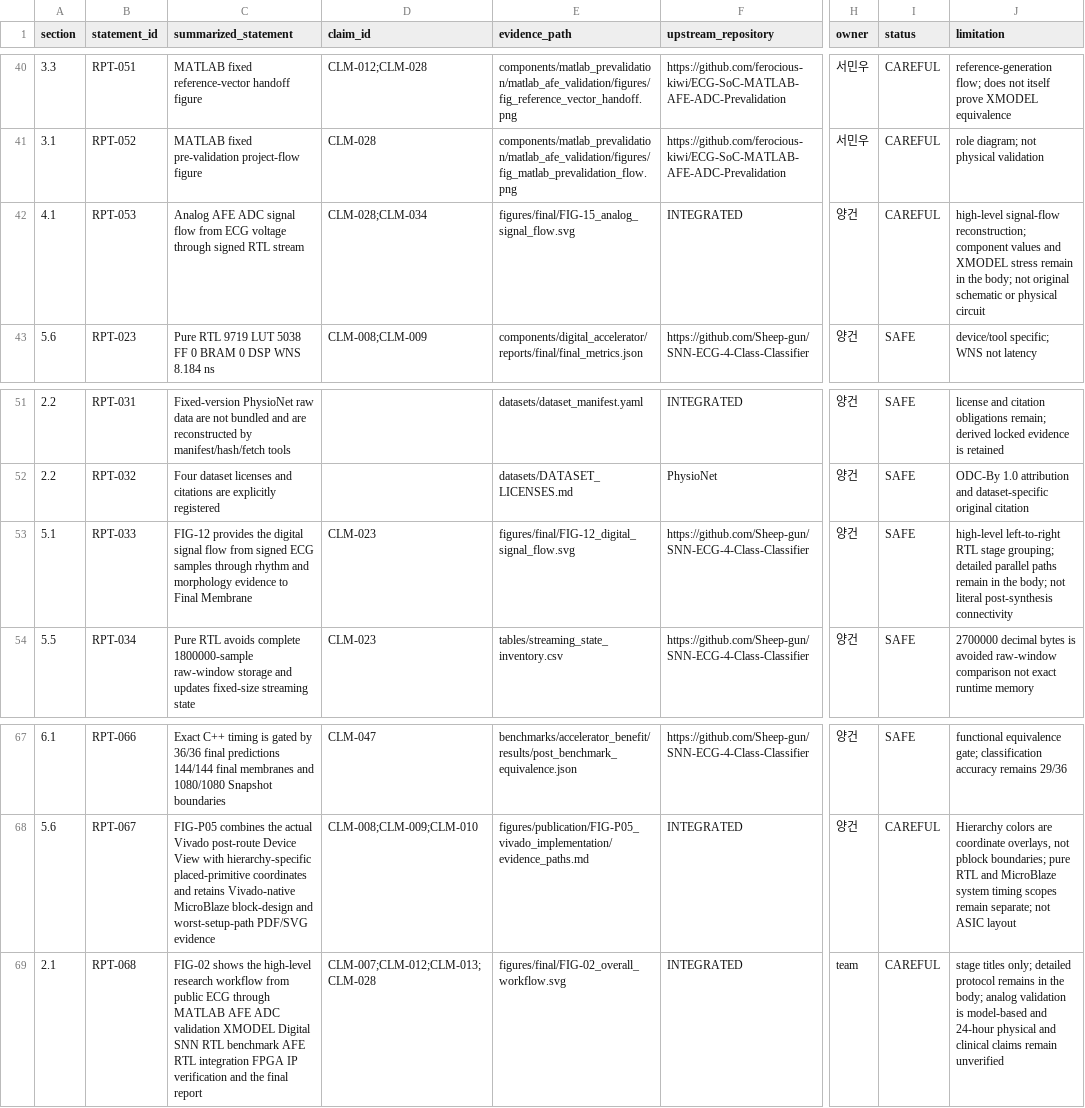
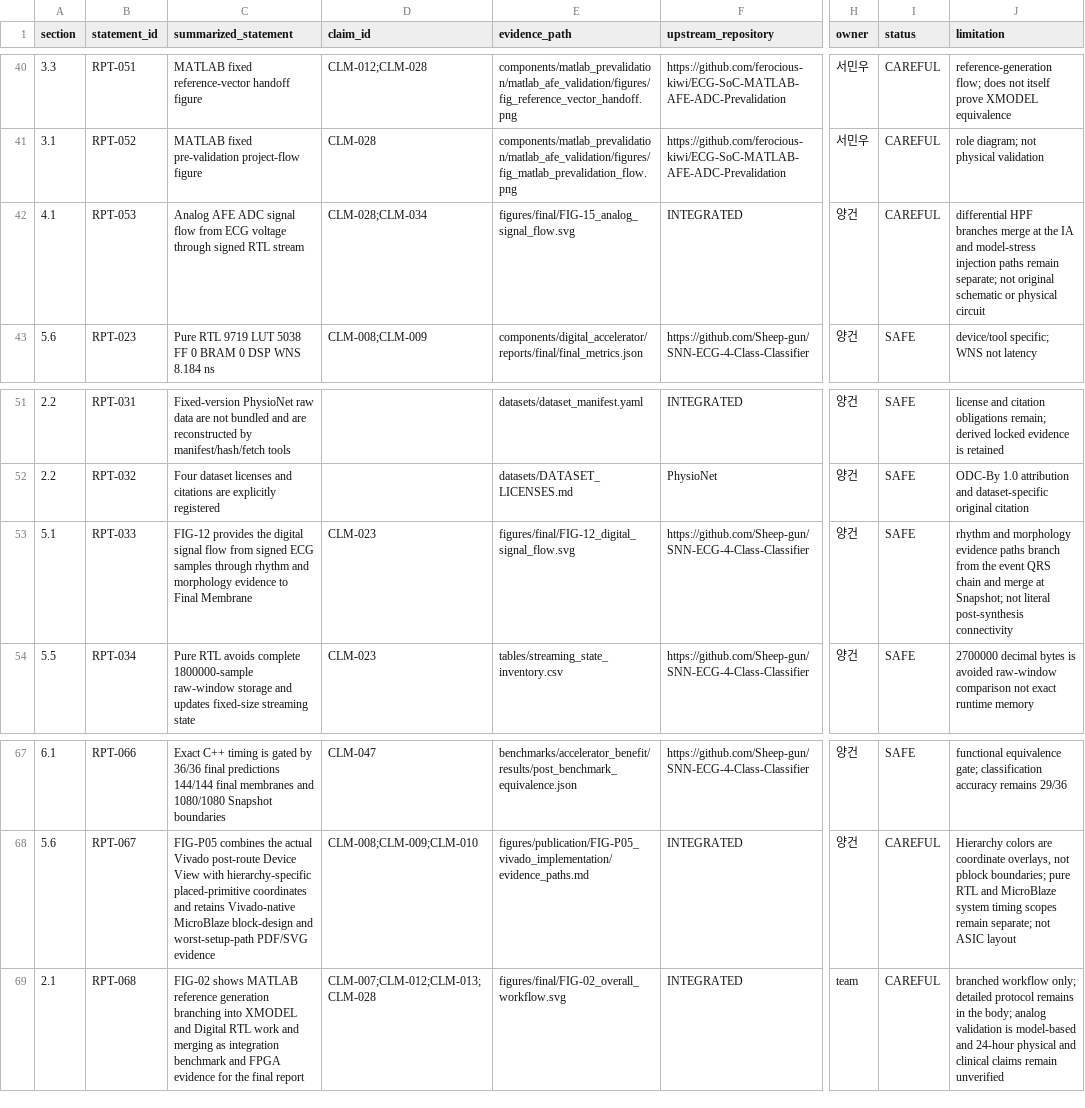
Before and after one commit to Sheep-gun/ECG-SoC-Integrated, a CSV file: reports/INTEGRATED_TECHNICAL_REPORT_EVIDENCE_MAP.csv, drawn as a sheet; only a part is shown, gaps mark what is left out; the diff names each change by its address in the sheet, - before the commit and + after, or states it on an @@ line.

Commit message:
Redesign publication flow figures with branched structure

```diff
--- a/reports/INTEGRATED_TECHNICAL_REPORT_EVIDENCE_MAP.csv
+++ b/reports/INTEGRATED_TECHNICAL_REPORT_EVIDENCE_MAP.csv
-J42 (limitation): high-level signal-flow reconstruction; component values and XMODEL stress remain in the body; not original…
+J42 (limitation): differential HPF branches merge at the IA and model-stress injection paths remain separate; not original…
-J53 (limitation): high-level left-to-right RTL stage grouping; detailed parallel paths remain in the body; not literal…
+J53 (limitation): rhythm and morphology evidence paths branch from the event QRS chain and merge at Snapshot; not literal…
-C69 (summarized_statement): FIG-02 shows the high-level research workflow from public ECG through MATLAB AFE ADC validation XMODEL Digital SNN RTL benchmark AFE RTL integration FPGA IP verification and the final…
+C69 (summarized_statement): FIG-02 shows MATLAB reference generation branching into XMODEL and Digital RTL work and merging as integration benchmark and FPGA evidence for the final…
-J69 (limitation): stage titles only; detailed…
+J69 (limitation): branched workflow only; detailed…
```
Also changed, not shown: 9 other files.
